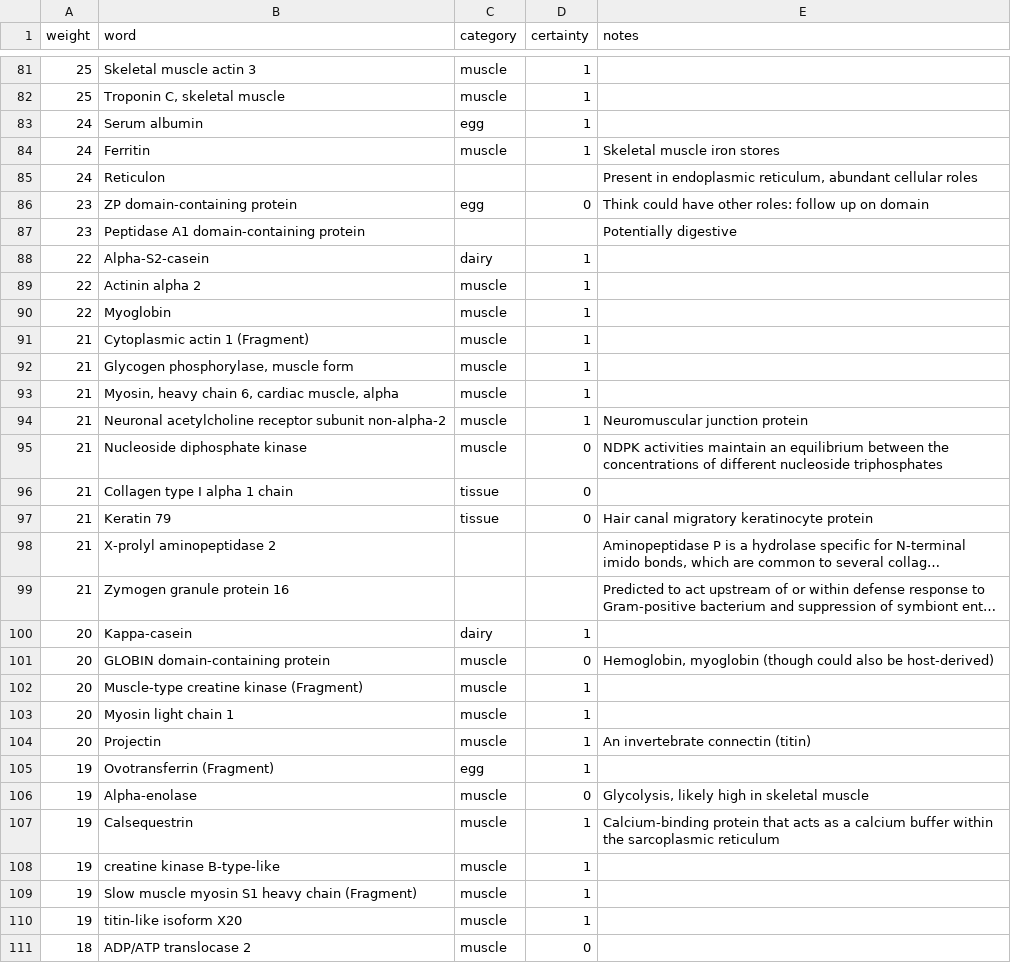
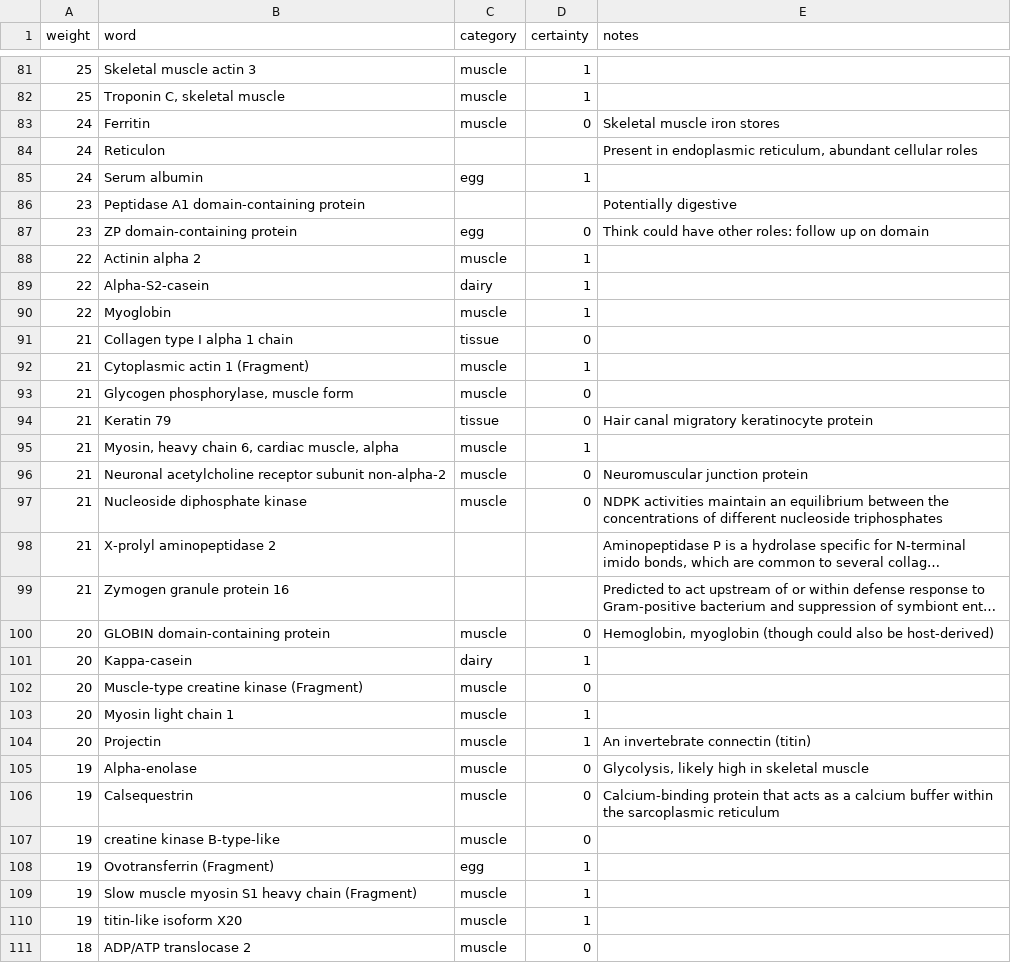
Before and after one commit to bpetrone/diet-detection, a CSV file: data/processed/Animal-based proteins (annotated).csv, drawn as a sheet; only a part is shown, gaps mark what is left out; long unchanged cells end in …; removed rows and columns are numbered as before the commit, all else as after; the diff covers the shown part only; the diff names each change by its address in the sheet, - before the commit and + after, or states it on an @@ line.

Commit message:
Label muscle enzymes as 'uncertain'

```diff
--- a/data/processed/Animal-based proteins (annotated).csv
+++ b/data/processed/Animal-based proteins (annotated).csv
+row 83: 24 | Ferritin | muscle | 0 | Skeletal muscle iron stores
@@ row 85 moved to row 84: 24 @@
-row 84: 24 | Ferritin | muscle | 1 | Skeletal muscle iron stores
@@ row 87 moved to row 86: 23 @@
@@ row 89 moved to row 88: 22 @@
@@ row 96 moved to row 91: 21 @@
-D93 (certainty): 1
+D93 (certainty): 0
@@ row 97 moved to row 94: 21 @@
-D96 (certainty): 1
+D96 (certainty): 0
@@ row 101 moved to row 100: 20 @@
-D102 (certainty): 1
+D102 (certainty): 0
@@ row 106 moved to row 105: 19 @@
+row 106: 19 | Calsequestrin | muscle | 0 | Calcium-binding protein that acts as a calcium buffer within the sarcoplasmic reticulum
+row 107: 19 | creatine kinase B-type-like | muscle | 0
-row 107: 19 | Calsequestrin | muscle | 1 | Calcium-binding protein that acts as a calcium buffer within the sarcoplasmic reticulum
-row 108: 19 | creatine kinase B-type-like | muscle | 1
```
Also changed, not shown: 3 added rows, 3 removed rows, 66 moved rows and 7 edited cells elsewhere in this file.
